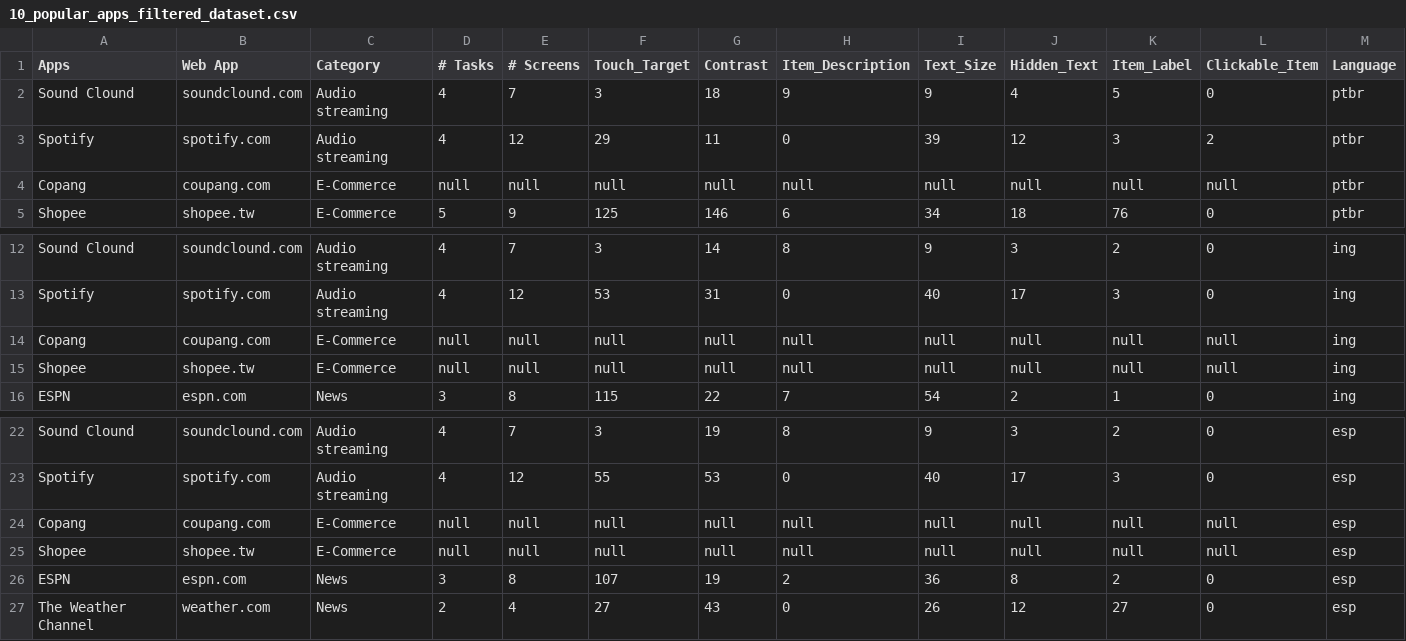
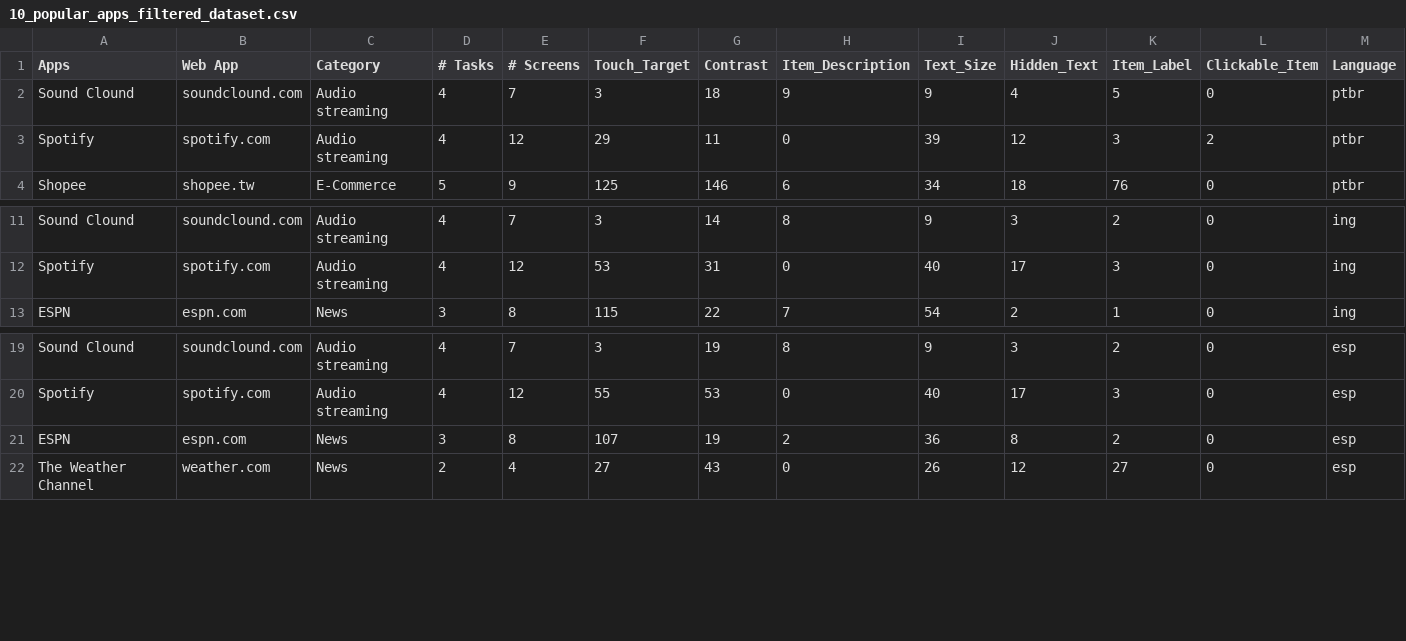
Before and after one commit to Test-Accessibility/Dataset-accessibility-assessments, a CSV file: Study 02/10_popular_apps_filtered_dataset.csv, drawn as a sheet; only a part is shown, gaps mark what is left out.

```diff
--- a/Study 02/10_popular_apps_filtered_dataset.csv
+++ b/Study 02/10_popular_apps_filtered_dataset.csv
@@ -3,3 +3,2 @@ Sound Clound,soundclound.com,Audio streaming,4,7,3,18,9,9,4,5,0,ptbr
 Spotify,spotify.com,Audio streaming,4,12,29,11,0,39,12,3,2,ptbr
-Copang,coupang.com,E-Commerce,null,null,null,null,null,null,null,null,null,ptbr
 Shopee,shopee.tw,E-Commerce,5,9,125,146,6,34,18,76,0,ptbr
@@ -13,4 +12,2 @@ Sound Clound,soundclound.com,Audio streaming,4,7,3,14,8,9,3,2,0,ing
 Spotify,spotify.com,Audio streaming,4,12,53,31,0,40,17,3,0,ing
-Copang,coupang.com,E-Commerce,null,null,null,null,null,null,null,null,null,ing
-Shopee,shopee.tw,E-Commerce,null,null,null,null,null,null,null,null,null,ing
 ESPN,espn.com,News,3,8,115,22,7,54,2,1,0,ing
@@ -23,4 +20,2 @@ Sound Clound,soundclound.com,Audio streaming,4,7,3,19,8,9,3,2,0,esp
 Spotify,spotify.com,Audio streaming,4,12,55,53,0,40,17,3,0,esp
-Copang,coupang.com,E-Commerce,null,null,null,null,null,null,null,null,null,esp
-Shopee,shopee.tw,E-Commerce,null,null,null,null,null,null,null,null,null,esp
 ESPN,espn.com,News,3,8,107,19,2,36,8,2,0,esp
```
Also changed, not shown: Study 02/10_popular_apps_raw_dataset.csv.
